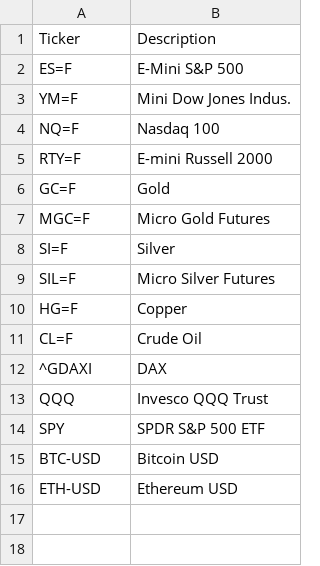
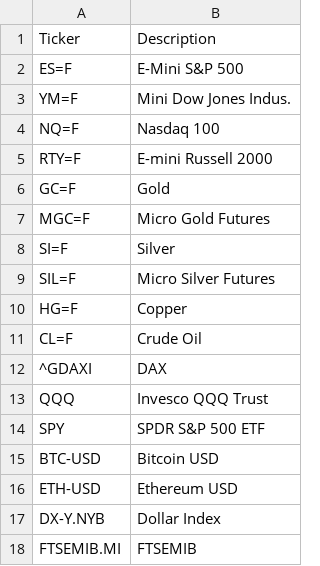
Before and after one commit to cg03521/Trading-Zone, a CSV file: Data/tickers_futures.csv, drawn as a sheet; the diff names each change by its address in the sheet, - before the commit and + after, or states it on an @@ line.

Commit message:
Update tickers_futures.csv

```diff
--- a/Data/tickers_futures.csv
+++ b/Data/tickers_futures.csv
+row 17: DX-Y.NYB | Dollar Index
+row 18: FTSEMIB.MI | FTSEMIB
```
